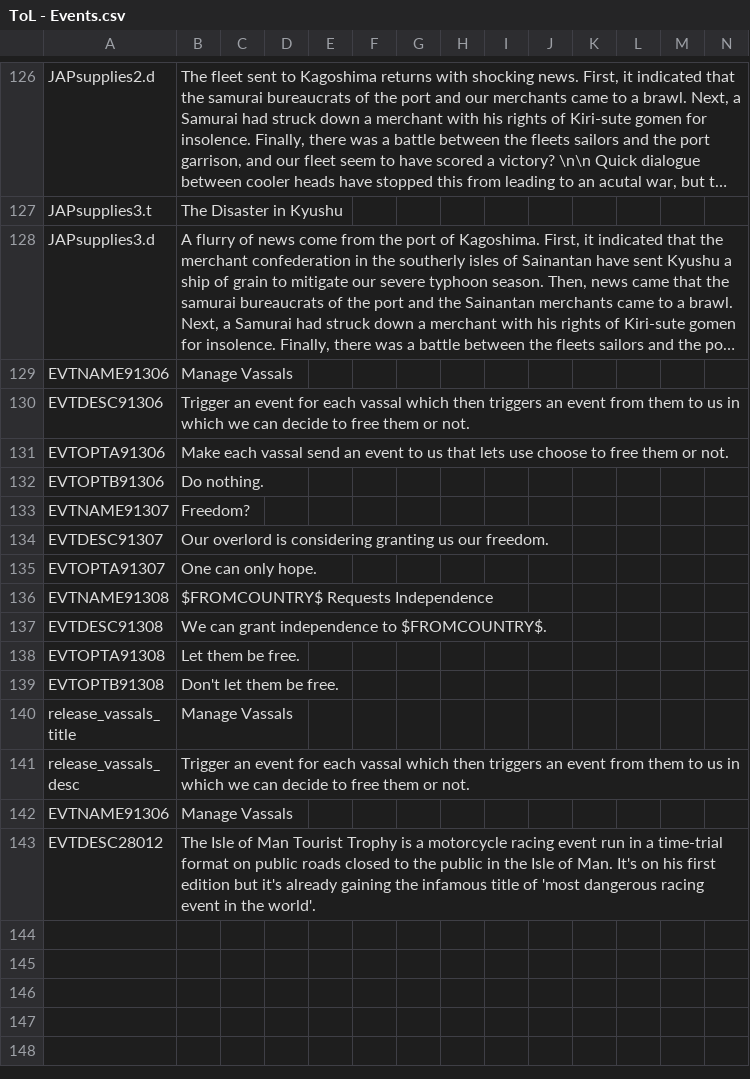
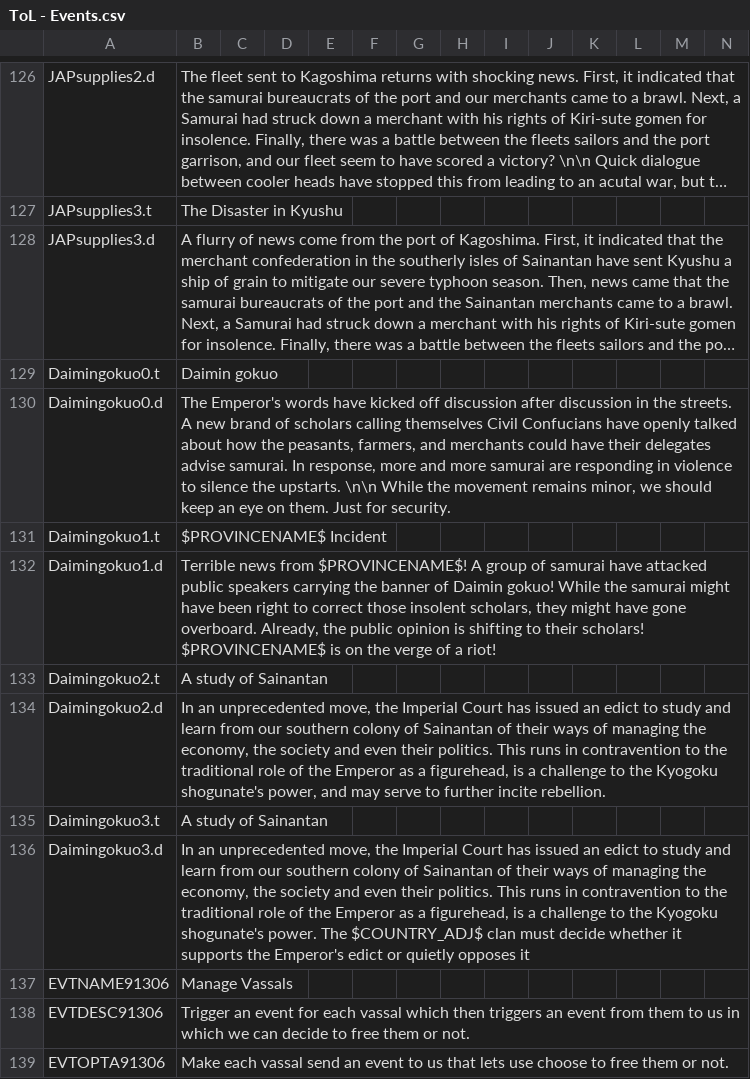
Before and after one commit to Jupiterson/Throne-of-Lorraine, a CSV file: Throne-of-Lorraine/TOL/localisation/ToL - Events.csv, drawn as a sheet; only a part is shown, gaps mark what is left out; the shorter side is filled out with more unchanged rows; long unchanged cells end in …; the diff names each change by its address in the sheet, - before the commit and + after, or states it on an @@ line.

```diff
--- a/Throne-of-Lorraine/TOL/localisation/ToL - Events.csv
+++ b/Throne-of-Lorraine/TOL/localisation/ToL - Events.csv
+row 129: Daimingokuo0.t | Daimin gokuo
+row 130: Daimingokuo0.d | The Emperor's words have kicked off discussion after discussion in the streets. A new brand of scholars calling themselves Civil Confucians have openly talked about how the peasants, farmers, and merchants could have their delegates advise samurai. In response, more and more samurai are responding in violence to silence the upstarts. \n\n While the movement remains minor, we should keep an eye on them. Just for security.
+row 131: Daimingokuo1.t | $PROVINCENAME$ Incident
+row 132: Daimingokuo1.d | Terrible news from $PROVINCENAME$! A group of samurai have attacked public speakers carrying the banner of Daimin gokuo! While the samurai might have been right to correct those insolent scholars, they might have gone overboard. Already, the public opinion is shifting to their scholars! $PROVINCENAME$ is on the verge of a riot!
+row 133: Daimingokuo2.t | A study of Sainantan
+row 134: Daimingokuo2.d | In an unprecedented move, the Imperial Court has issued an edict to study and learn from our southern colony of Sainantan of their ways of managing the economy, the society and even their politics. This runs in contravention to the traditional role of the Emperor as a figurehead, is a challenge to the Kyogoku shogunate's power, and may serve to further incite rebellion.
+row 135: Daimingokuo3.t | A study of Sainantan
+row 136: Daimingokuo3.d | In an unprecedented move, the Imperial Court has issued an edict to study and learn from our southern colony of Sainantan of their ways of managing the economy, the society and even their politics. This runs in contravention to the traditional role of the Emperor as a figurehead, is a challenge to the Kyogoku shogunate's power. The $COUNTRY_ADJ$ clan must decide whether it supports the Emperor's edict or quietly opposes it
```
Also changed, not shown: Throne-of-Lorraine/TOL/localisation/00_HPM_events.csv, 3 other files.
